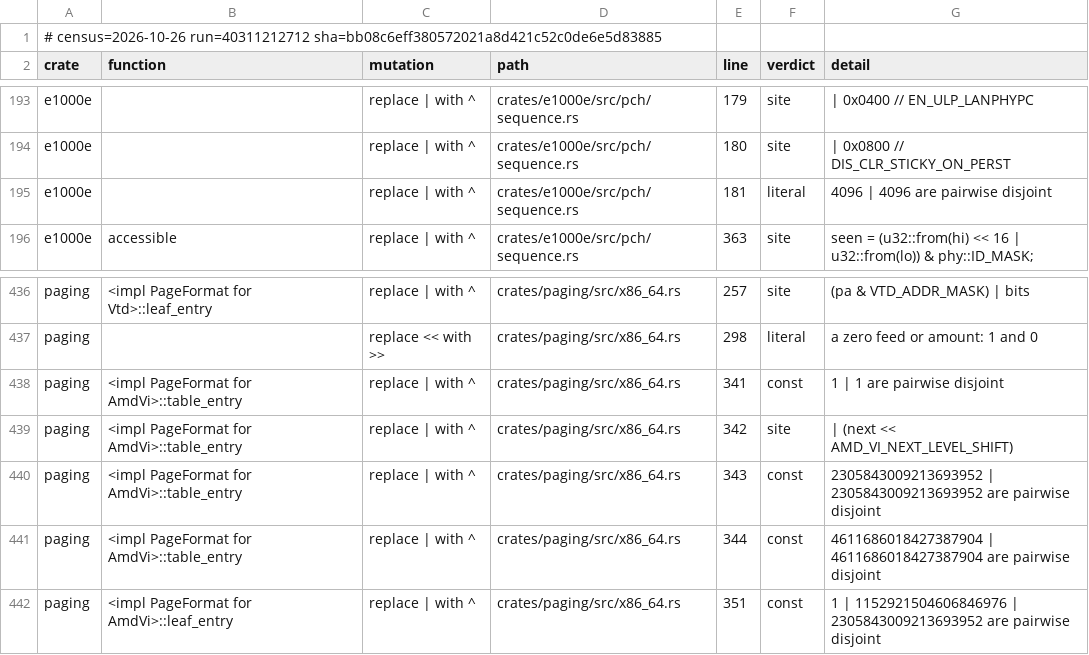
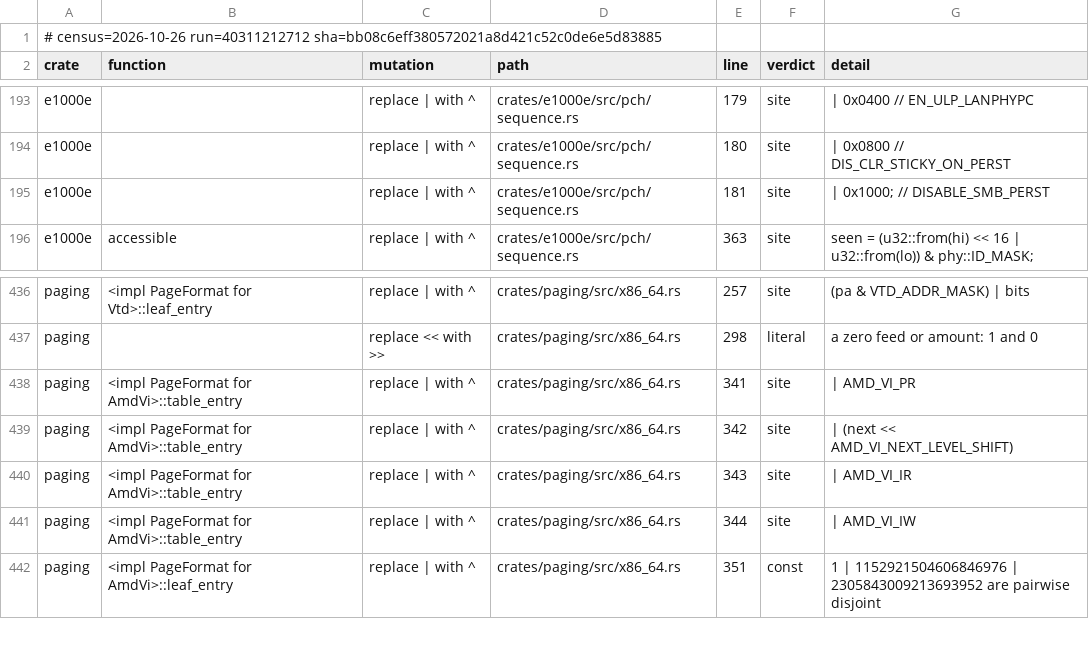
Before and after one commit to nifeos/nife, a CSV file: notes/project-metrics/mutation-shape-sites.csv, drawn as a sheet; only a part is shown, gaps mark what is left out; the diff covers the shown part only.

```diff
--- a/notes/project-metrics/mutation-shape-sites.csv
+++ b/notes/project-metrics/mutation-shape-sites.csv
@@ -194,3 +194,3 @@ e1000e,,replace | with ^,crates/e1000e/src/pch/sequence.rs,179,site,| 0x0400 //
 e1000e,,replace | with ^,crates/e1000e/src/pch/sequence.rs,180,site,| 0x0800 // DIS_CLR_STICKY_ON_PERST
-e1000e,,replace | with ^,crates/e1000e/src/pch/sequence.rs,181,literal,4096 | 4096 are pairwise disjoint
+e1000e,,replace | with ^,crates/e1000e/src/pch/sequence.rs,181,site,| 0x1000; // DISABLE_SMB_PERST
 e1000e,accessible,replace | with ^,crates/e1000e/src/pch/sequence.rs,363,site,seen = (u32::from(hi) << 16 | u32::from(lo)) & phy::ID_MASK;
@@ -437,6 +437,6 @@ paging,<impl PageFormat for Vtd>::leaf_entry,replace | with ^,crates/paging/src/
 paging,,replace << with >>,crates/paging/src/x86_64.rs,298,literal,a zero feed or amount: 1 and 0
-paging,<impl PageFormat for AmdVi>::table_entry,replace | with ^,crates/paging/src/x86_64.rs,341,const,1 | 1 are pairwise disjoint
+paging,<impl PageFormat for AmdVi>::table_entry,replace | with ^,crates/paging/src/x86_64.rs,341,site,| AMD_VI_PR
 paging,<impl PageFormat for AmdVi>::table_entry,replace | with ^,crates/paging/src/x86_64.rs,342,site,| (next << AMD_VI_NEXT_LEVEL_SHIFT)
-paging,<impl PageFormat for AmdVi>::table_entry,replace | with ^,crates/paging/src/x86_64.rs,343,const,2305843009213693952 | 2305843009213693952 are pairwise disjoint
-paging,<impl PageFormat for AmdVi>::table_entry,replace | with ^,crates/paging/src/x86_64.rs,344,const,4611686018427387904 | 4611686018427387904 are pairwise disjoint
+paging,<impl PageFormat for AmdVi>::table_entry,replace | with ^,crates/paging/src/x86_64.rs,343,site,| AMD_VI_IR
+paging,<impl PageFormat for AmdVi>::table_entry,replace | with ^,crates/paging/src/x86_64.rs,344,site,| AMD_VI_IW
 paging,<impl PageFormat for AmdVi>::leaf_entry,replace | with ^,crates/paging/src/x86_64.rs,351,const,1 | 1152921504606846976 | 2305843009213693952 are pairwise disjoint
```
Also changed, not shown: 32 edited cells elsewhere in this file, 2 other files.
